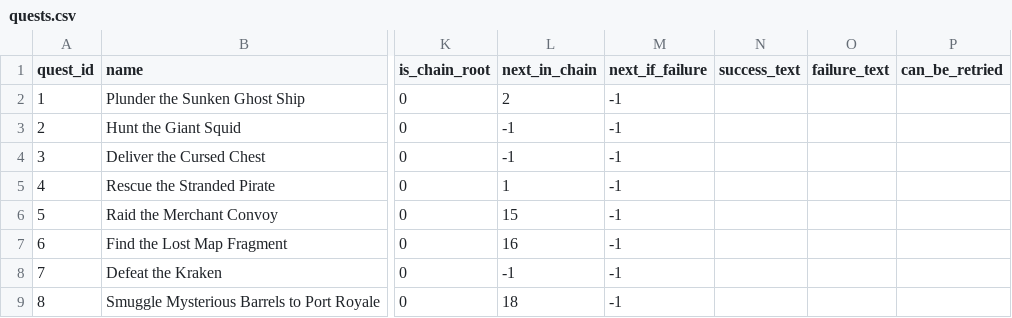
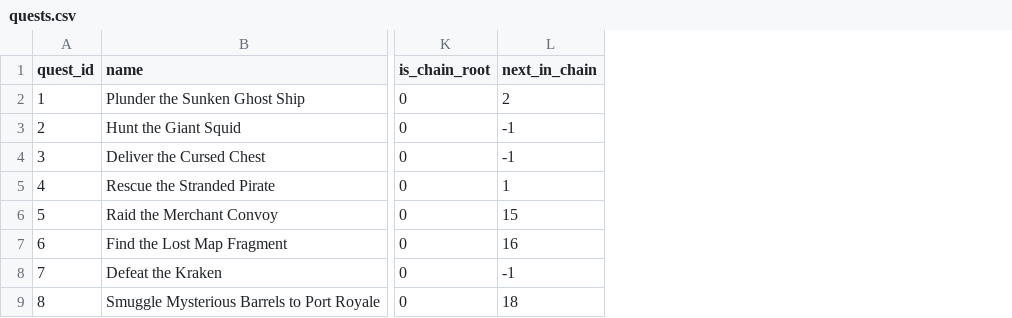
Before and after one commit to guischmitd/piratesim2024, a CSV file: piratesim/assets/quests/quests.csv, drawn as a sheet; only a part is shown, gaps mark what is left out; the diff names each change by its address in the sheet, - before the commit and + after, or states it on an @@ line.

```diff
--- a/piratesim/assets/quests/quests.csv
+++ b/piratesim/assets/quests/quests.csv
-column M (next_if_failure), rows 2-9: all -1
-column N (success_text), empty
-column O (failure_text), empty
-column P (can_be_retried), empty
```
Also changed, not shown: 3 other files.
